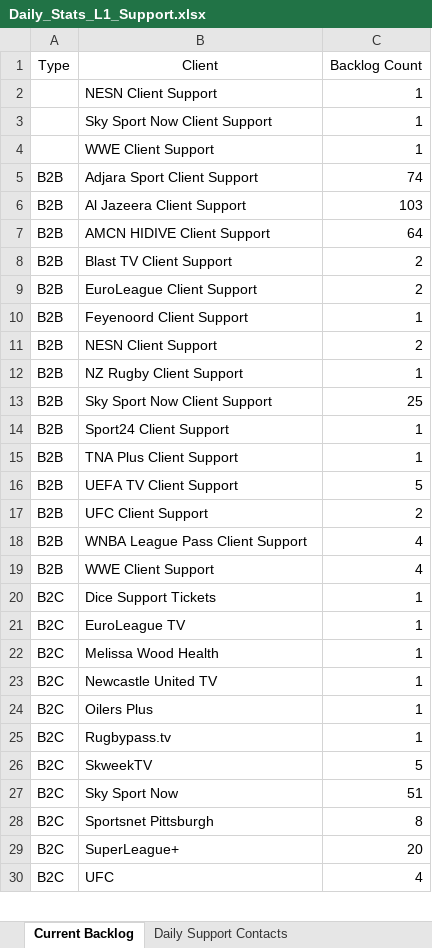
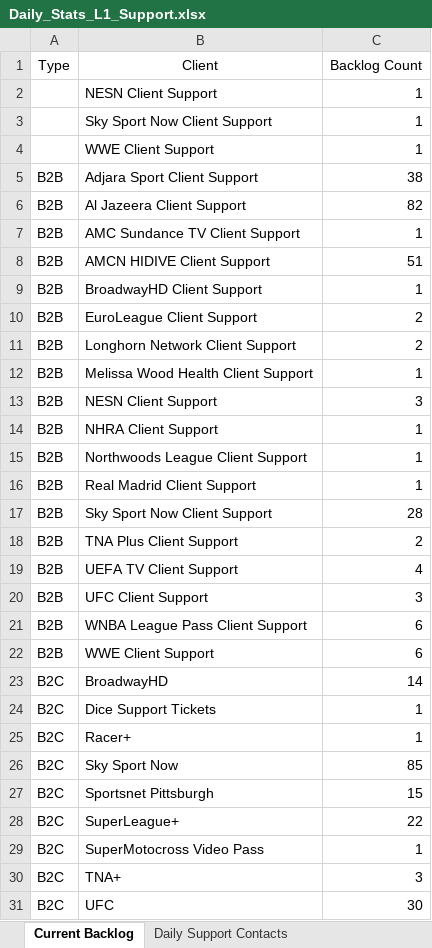
Before and after one commit to Strideface/Daily-Stats-Automation, an Excel workbook: Daily_Stats_L1_Support.xlsx, sheet Current Backlog, drawn as a sheet; only a part is shown; values as stored, in another font and other column widths than the file's, no borders; removed rows and columns are numbered as before the commit, all else as after; the diff covers the shown part only; the diff names each change by its address in the sheet, - before the commit and + after, or states it on an @@ line.

Commit message:
Update client list

```diff
--- a/Daily_Stats_L1_Support.xlsx (sheet Current Backlog)
+++ b/Daily_Stats_L1_Support.xlsx (sheet Current Backlog)
-C5 (Backlog Count): 74
+C5 (Backlog Count): 38
-C6 (Backlog Count): 103
+C6 (Backlog Count): 82
+row 7: B2B | AMC Sundance TV Client Support | 1
-C8 (Backlog Count): 64
+C8 (Backlog Count): 51
-B9 (Client): Blast TV Client Support
+B9 (Client): BroadwayHD Client Support
-C9 (Backlog Count): 2
+C9 (Backlog Count): 1
+row 11: B2B | Longhorn Network Client Support | 2
-B12 (Client): Feyenoord Client Support
+B12 (Client): Melissa Wood Health Client Support
-C13 (Backlog Count): 2
+C13 (Backlog Count): 3
-B14 (Client): NZ Rugby Client Support
+B14 (Client): NHRA Client Support
-B15 (Client): Sky Sport Now Client Support
+B15 (Client): Northwoods League Client Support
-C15 (Backlog Count): 25
+C15 (Backlog Count): 1
-B16 (Client): Sport24 Client Support
+B16 (Client): Real Madrid Client Support
+row 17: B2B | Sky Sport Now Client Support | 28
-C18 (Backlog Count): 1
+C18 (Backlog Count): 2
-C19 (Backlog Count): 5
+C19 (Backlog Count): 4
-C20 (Backlog Count): 2
+C20 (Backlog Count): 3
-C21:C22 (Backlog Count): 4
+C21:C22 (Backlog Count): 6
+row 23: B2C | BroadwayHD | 14
-B25 (Client): EuroLeague TV
+B25 (Client): Racer+
-row 22: B2C | Melissa Wood Health | 1
-row 23: B2C | Newcastle United TV | 1
-row 24: B2C | Oilers Plus | 1
-row 25: B2C | Rugbypass.tv | 1
-row 26: B2C | SkweekTV | 5
-C26 (Backlog Count): 51
+C26 (Backlog Count): 85
-C27 (Backlog Count): 8
+C27 (Backlog Count): 15
-C28 (Backlog Count): 20
+C28 (Backlog Count): 22
+row 29: B2C | SuperMotocross Video Pass | 1
+row 30: B2C | TNA+ | 3
-C31 (Backlog Count): 4
+C31 (Backlog Count): 30
```
Also changed, not shown: 2 added rows and 1 edited cell elsewhere in this sheet, sheet Daily Support Contacts, sheet Previous Day P1P2 Ticket..., Daily_Team_Stats.xlsx, 3 other files.
